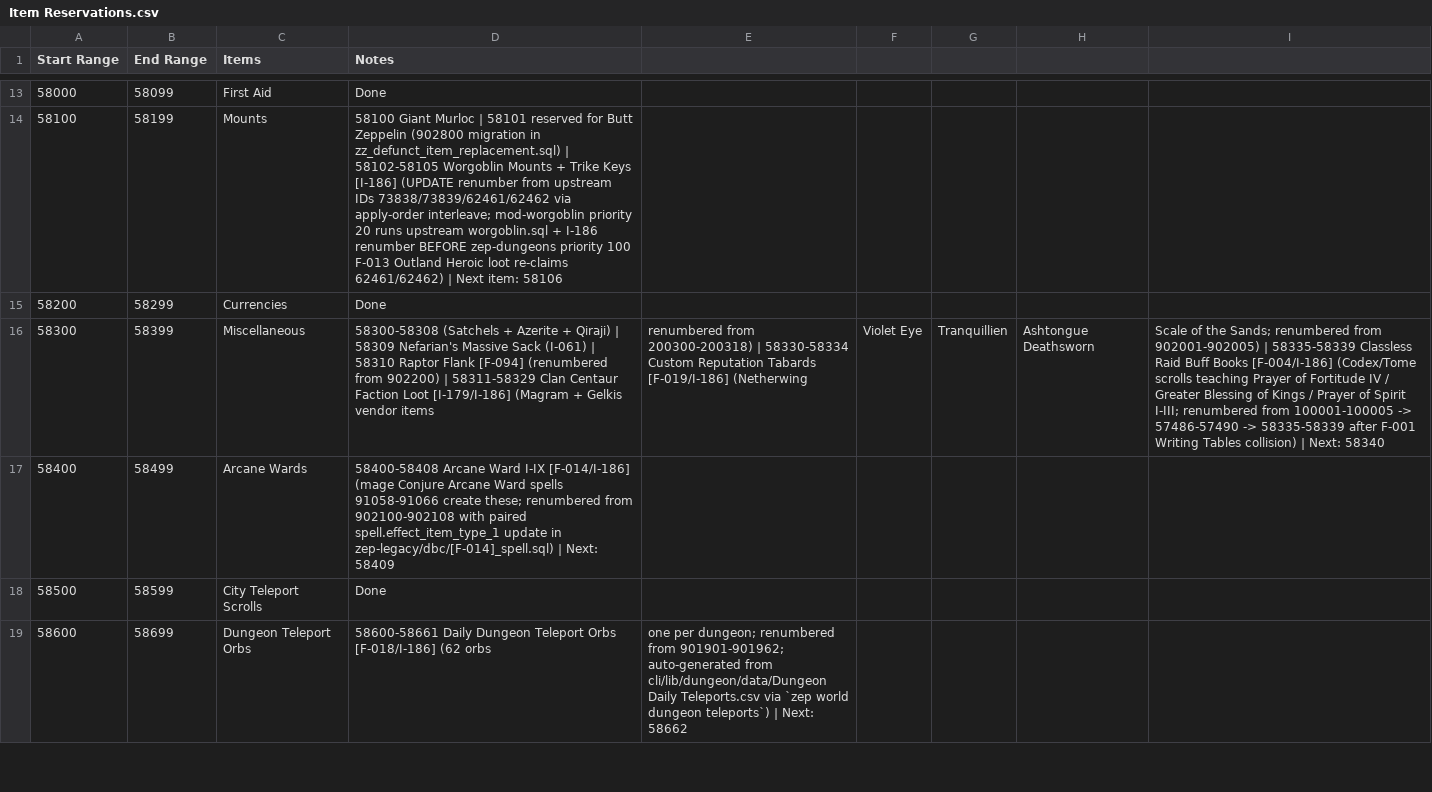
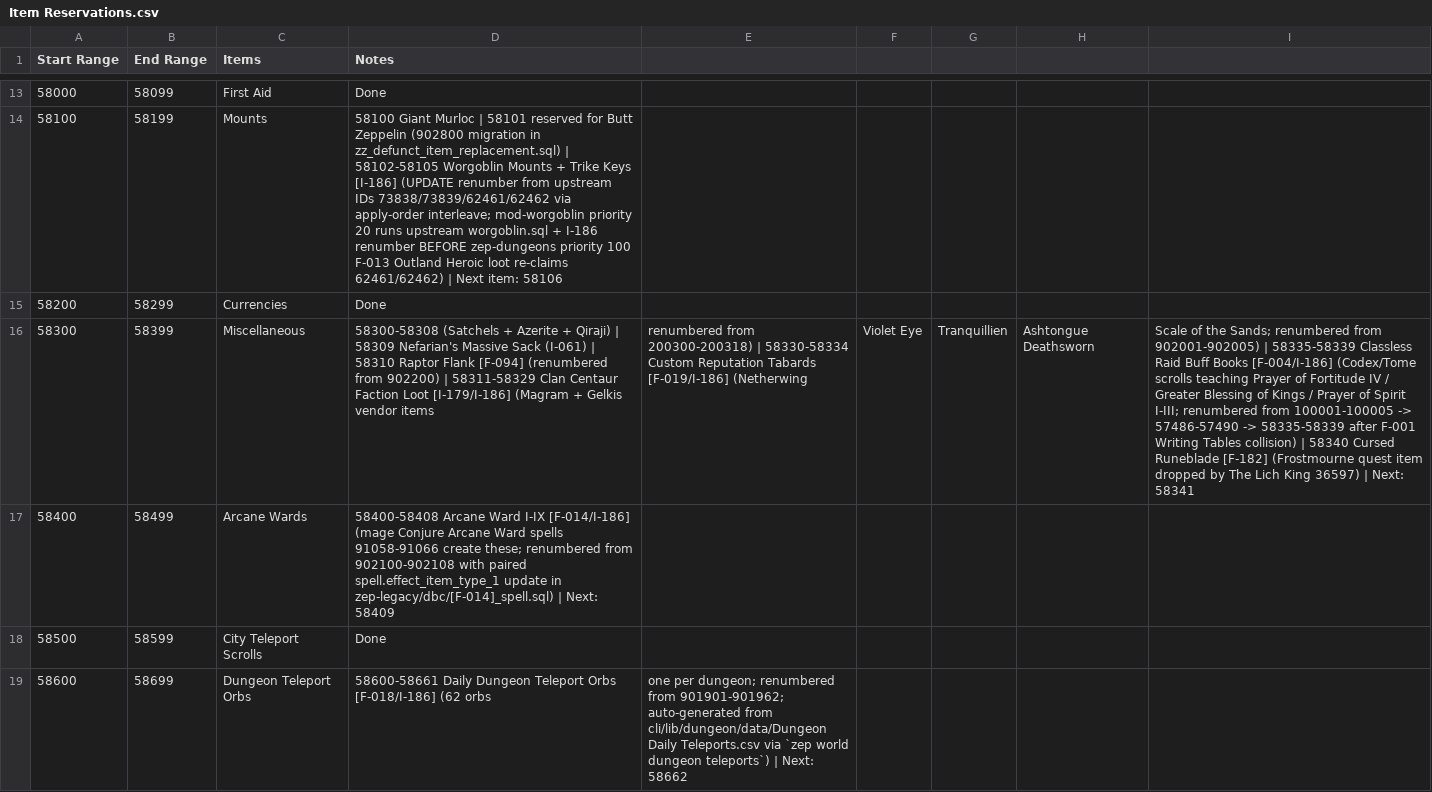
Before and after one commit to ZepplinCore-Development/Zeppelin-Craft, a CSV file: Scripts/Item Scripts/Item Reservations.csv, drawn as a sheet; only a part is shown, gaps mark what is left out; the diff names each change by its address in the sheet, - before the commit and + after, or states it on an @@ line.

```diff
--- a/Scripts/Item Scripts/Item Reservations.csv
+++ b/Scripts/Item Scripts/Item Reservations.csv
-I16: …collision) | Next: 58340
+I16: …collision) | 58340 Cursed Runeblade [F-182] (Frostmourne quest item dropped by The Lich King 36597) | Next: 58341
```
Also changed, not shown: 3 other files.
